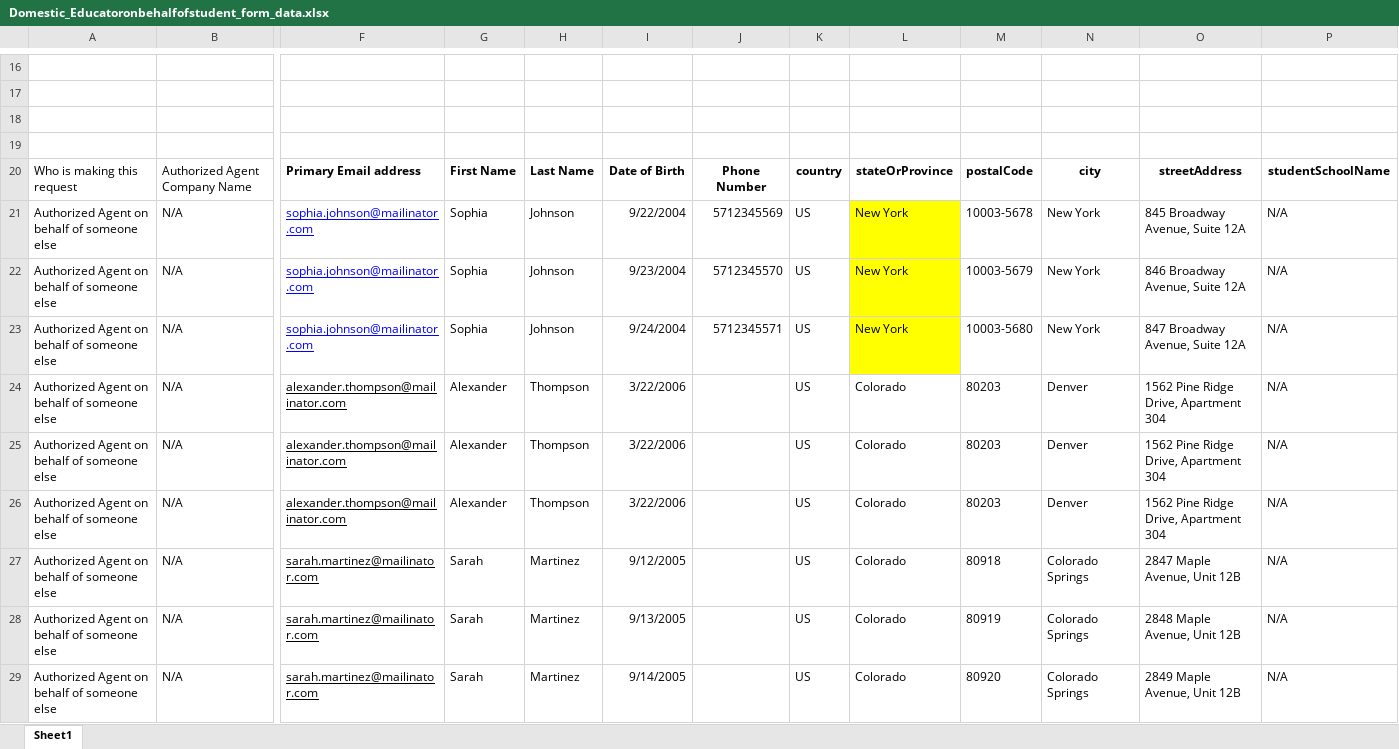
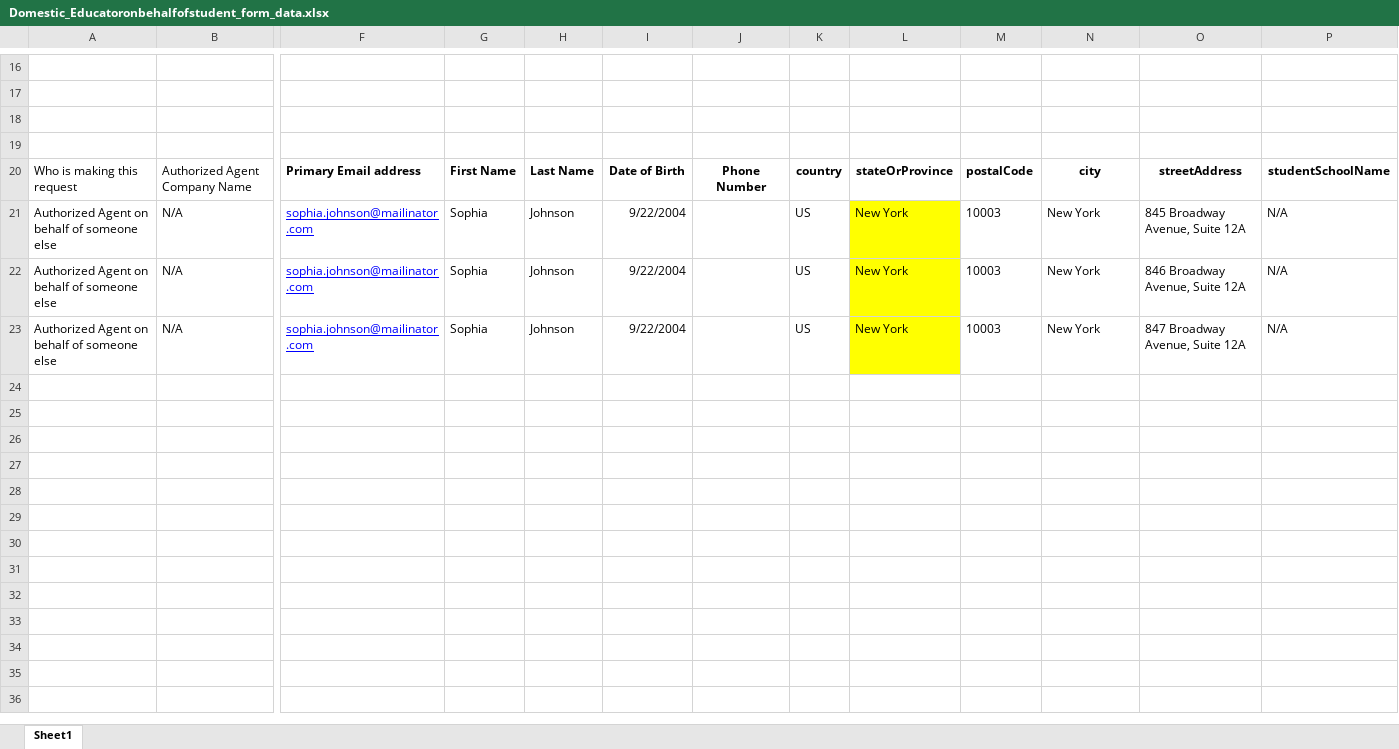
Before and after one commit to rohinigunalan/MyRepo, an Excel workbook: Newfolder/dsr/data/Domestic_Educatoronbehalfofstudent_form_data.xlsx, sheet Sheet1, drawn as a sheet; only a part is shown, gaps mark what is left out; values as stored, in another font and other column widths than the file's, no borders; rows hold the shown columns only; the diff covers the shown part only; the diff names each change by its address in the sheet, - before the commit and + after, or states it on an @@ line.

```diff
--- a/Newfolder/dsr/data/Domestic_Educatoronbehalfofstudent_form_data.xlsx (sheet Sheet1)
+++ b/Newfolder/dsr/data/Domestic_Educatoronbehalfofstudent_form_data.xlsx (sheet Sheet1)
-J21: 5712345569
+J21: (empty)
-M21: 10003-5678
+M21: 10003
-I22: 9/23/2004
+I22: 9/22/2004
-J22: 5712345570
+J22: (empty)
-M22: 10003-5679
+M22: 10003
-I23: 9/24/2004
+I23: 9/22/2004
-J23: 5712345571
+J23: (empty)
-M23: 10003-5680
+M23: 10003
-row 24: Authorized Agent on behalf of someone else | N/A | alexander.thompson@mailinator.com | Alexander | Thompson | 3/22/2006 |  | US | Colorado | 80203 | Denver | 1562 Pine Ridge Drive, Apartment 304 | N/A
-row 25: Authorized Agent on behalf of someone else | N/A | alexander.thompson@mailinator.com | Alexander | Thompson | 3/22/2006 |  | US | Colorado | 80203 | Denver | 1562 Pine Ridge Drive, Apartment 304 | N/A
-row 26: Authorized Agent on behalf of someone else | N/A | alexander.thompson@mailinator.com | Alexander | Thompson | 3/22/2006 |  | US | Colorado | 80203 | Denver | 1562 Pine Ridge Drive, Apartment 304 | N/A
-row 27: Authorized Agent on behalf of someone else | N/A | sarah.martinez@mailinator.com | Sarah | Martinez | 9/12/2005 |  | US | Colorado | 80918 | Colorado Springs | 2847 Maple Avenue, Unit 12B | N/A
-row 28: Authorized Agent on behalf of someone else | N/A | sarah.martinez@mailinator.com | Sarah | Martinez | 9/13/2005 |  | US | Colorado | 80919 | Colorado Springs | 2848 Maple Avenue, Unit 12B | N/A
-row 29: Authorized Agent on behalf of someone else | N/A | sarah.martinez@mailinator.com | Sarah | Martinez | 9/14/2005 |  | US | Colorado | 80920 | Colorado Springs | 2849 Maple Avenue, Unit 12B | N/A
```
Also changed, not shown: 37 edited cells and cell formats elsewhere in this sheet, 2 other files.
